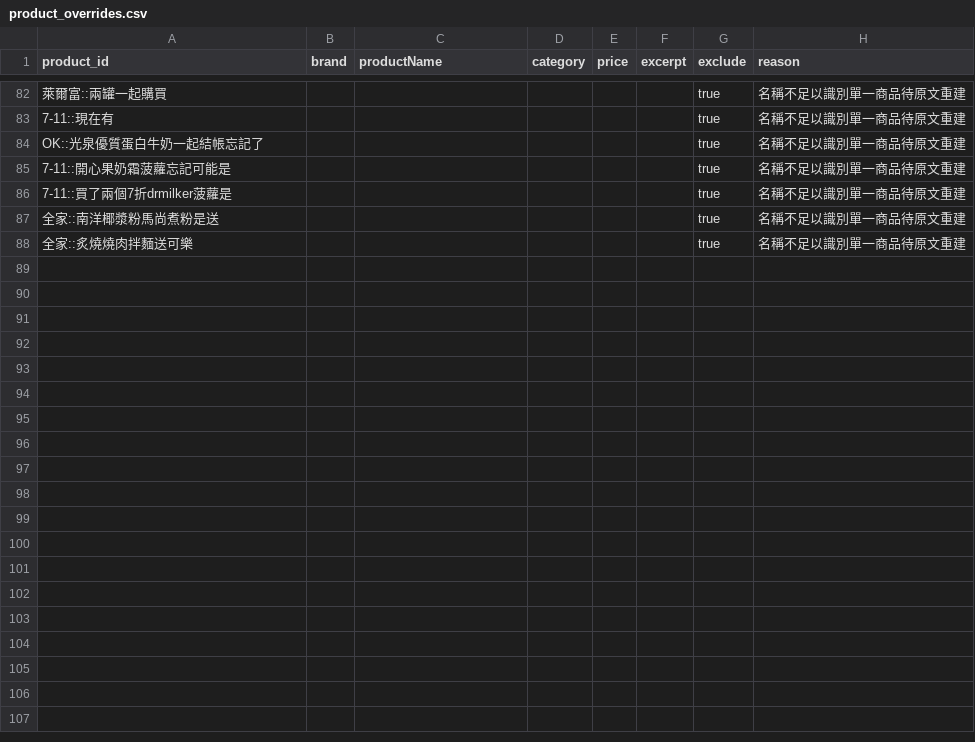
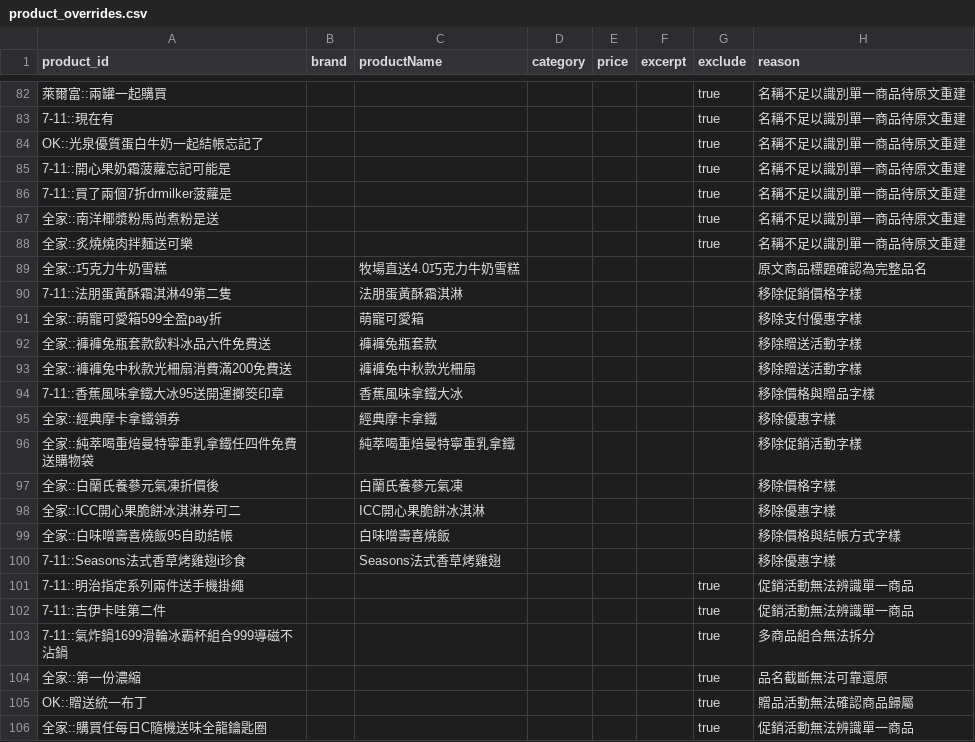
Before and after one commit to YuHsunWang/cvs-radar, a CSV file: data/labels/product_overrides.csv, drawn as a sheet; only a part is shown, gaps mark what is left out.

```diff
--- a/data/labels/product_overrides.csv
+++ b/data/labels/product_overrides.csv
@@ -88 +88,19 @@ OK::光泉優質蛋白牛奶一起結帳忘記了,,,,,,true,名稱不足以識
 全家::炙燒燒肉拌麵送可樂,,,,,,true,名稱不足以識別單一商品待原文重建
+全家::巧克力牛奶雪糕,,牧場直送4.0巧克力牛奶雪糕,,,,,原文商品標題確認為完整品名
+7-11::法朋蛋黃酥霜淇淋49第二隻,,法朋蛋黃酥霜淇淋,,,,,移除促銷價格字樣
+全家::萌寵可愛箱599全盈pay折,,萌寵可愛箱,,,,,移除支付優惠字樣
+全家::褲褲兔瓶套款飲料冰品六件免費送,,褲褲兔瓶套款,,,,,移除贈送活動字樣
+全家::褲褲兔中秋款光柵扇消費滿200免費送,,褲褲兔中秋款光柵扇,,,,,移除贈送活動字樣
+7-11::香蕉風味拿鐵大冰95送開運擲筊印章,,香蕉風味拿鐵大冰,,,,,移除價格與贈品字樣
+全家::經典摩卡拿鐵領券,,經典摩卡拿鐵,,,,,移除優惠字樣
+全家::純萃喝重焙曼特寧重乳拿鐵任四件免費送購物袋,,純萃喝重焙曼特寧重乳拿鐵,,,,,移除促銷活動字樣
+全家::白蘭氏養蔘元氣凍折價後,,白蘭氏養蔘元氣凍,,,,,移除價格字樣
+全家::ICC開心果脆餅冰淇淋券可二,,ICC開心果脆餅冰淇淋,,,,,移除優惠字樣
+全家::白味噌壽喜燒飯95自助結帳,,白味噌壽喜燒飯,,,,,移除價格與結帳方式字樣
+7-11::Seasons法式香草烤雞翅i珍食,,Seasons法式香草烤雞翅,,,,,移除優惠字樣
+7-11::明治指定系列兩件送手機掛繩,,,,,,true,促銷活動無法辨識單一商品
+7-11::吉伊卡哇第二件,,,,,,true,促銷活動無法辨識單一商品
+7-11::氣炸鍋1699滑輪冰霸杯組合999導磁不沾鍋,,,,,,true,多商品組合無法拆分
+全家::第一份濃縮,,,,,,true,品名截斷無法可靠還原
+OK::贈送統一布丁,,,,,,true,贈品活動無法確認商品歸屬
+全家::購買任每日C隨機送味全龍鑰匙圈,,,,,,true,促銷活動無法辨識單一商品
```
Also changed, not shown: 3 other files.
